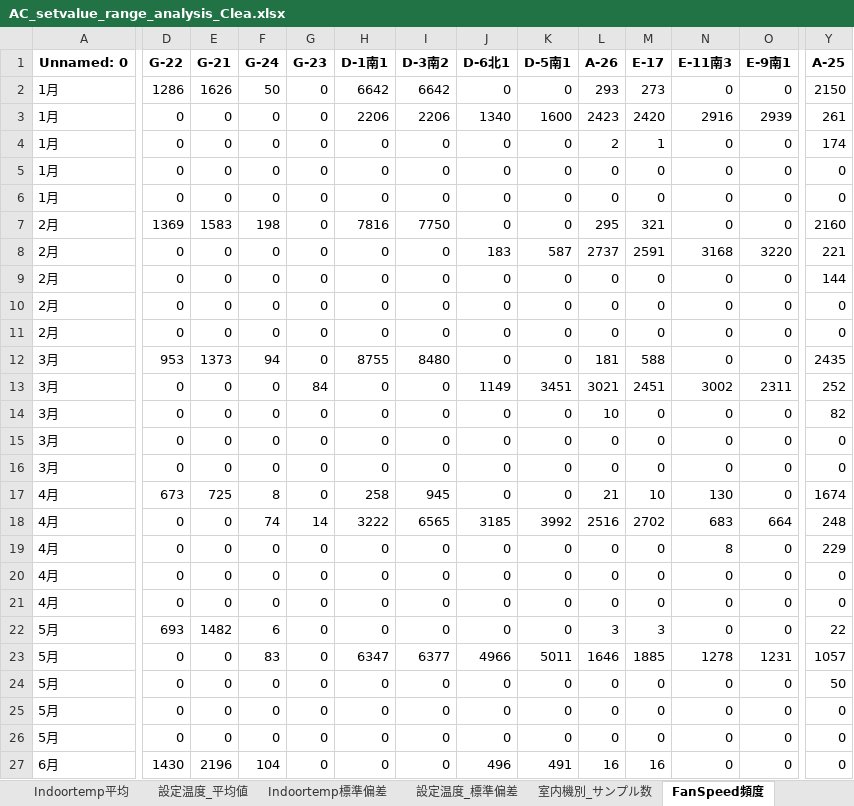
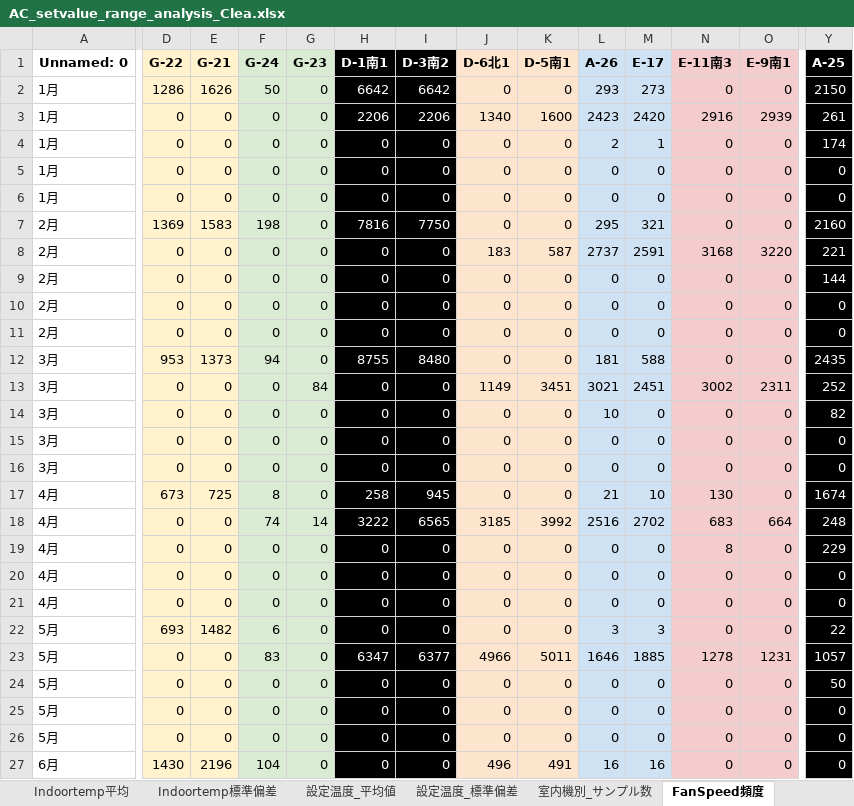
Before and after one commit to MENTERU/AIrux8_opti_logic_prod, an Excel workbook: analysis/AC_setvalue_range_analysis_Clea.xlsx, sheet FanSpeed頻度, drawn as a sheet; only a part is shown, gaps mark what is left out; values as stored, in another font and other column widths than the file's, no borders; the diff covers the shown part only; the diff names each change by its address in the sheet, - before the commit and + after, or states it on an @@ line.

```diff
--- a/analysis/AC_setvalue_range_analysis_Clea.xlsx (sheet FanSpeed頻度)
+++ b/analysis/AC_setvalue_range_analysis_Clea.xlsx (sheet FanSpeed頻度)
@@ sheet tab order changed: Indoortemp平均 | Indoortemp標準偏差 | 設定温度_平均値 | 設定温度_標準偏差 | 室内機別_サンプル数 | FanSpeed頻度 @@
-D1:E27 fill: none
+D1:E27 fill: #FFF2CC
-F1:G27 fill: none
+F1:G27 fill: #D9EBD3
@@ H1:I27 fill: none → #000000, text colour: black → #FFFFFF @@
-J1:K27 fill: none
+J1:K27 fill: #FDE5CD
-L1:M27 fill: none
+L1:M27 fill: #CFE2F3
-N1:O27 fill: none
+N1:O27 fill: #F4CCCD
@@ Y1:Y27 fill: none → #000000, text colour: black → #FFFFFF @@
```
Also changed, not shown: cell formats elsewhere in this sheet, sheet 室内機別_サンプル数, sheet 設定温度_標準偏差, sheet 設定温度_平均値, sheet Indoortemp平均, sheet Indoortemp標準偏差, other sheet tabs.
